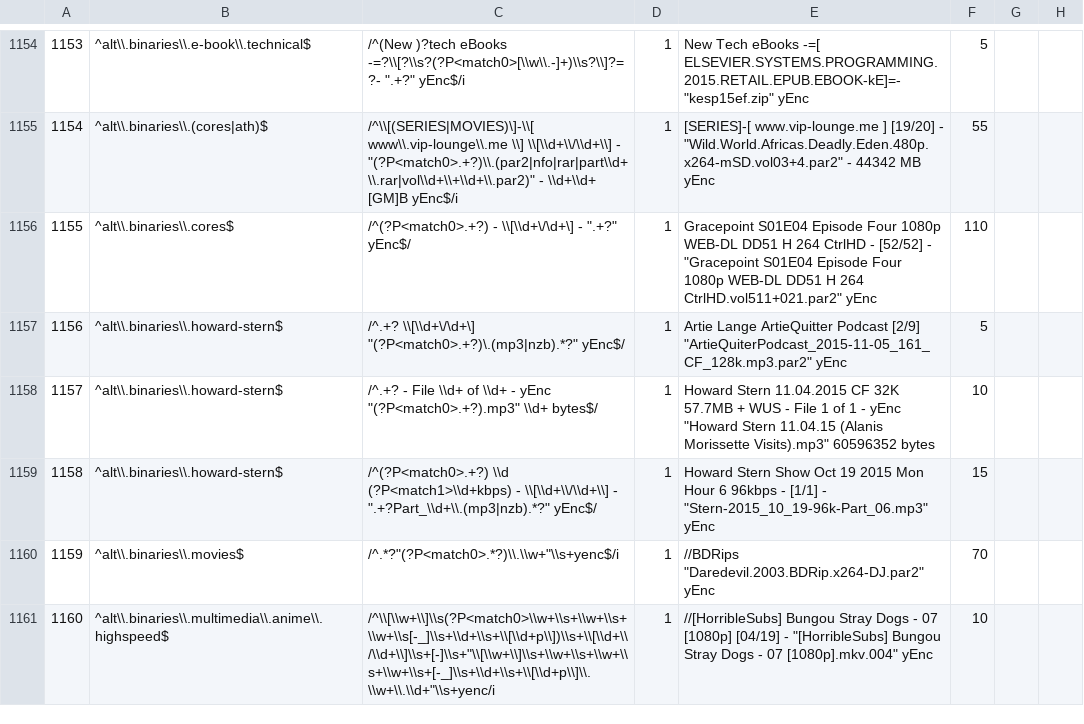
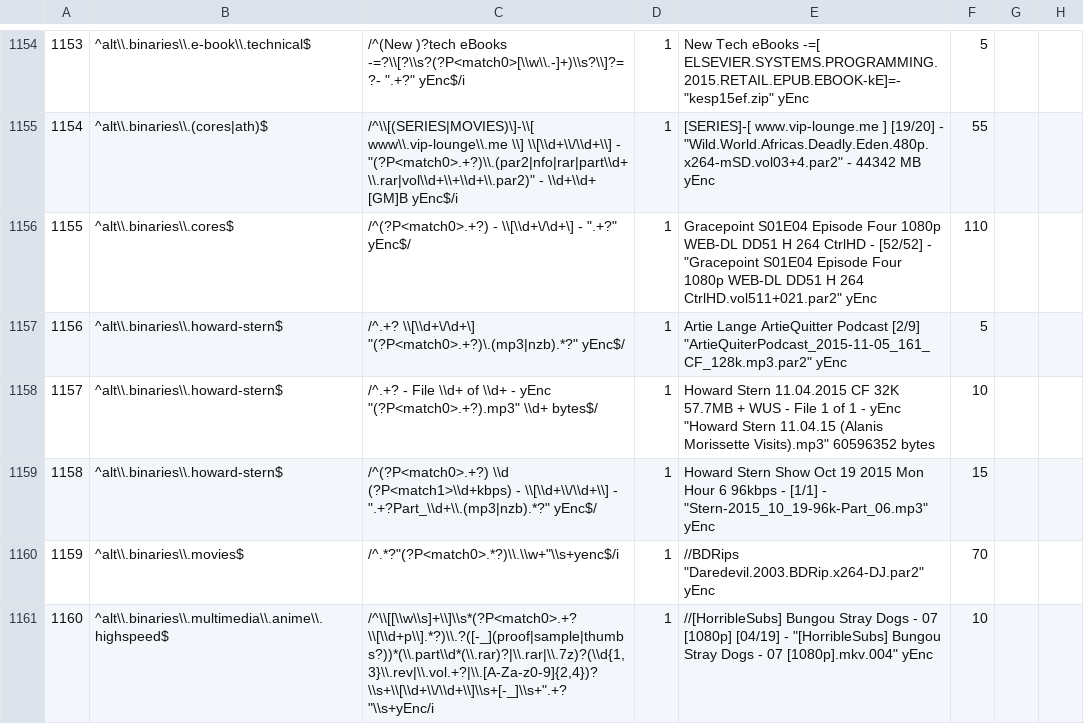
Before and after one commit to nZEDb/nZEDb, a TSV file: resources/db/schema/data/10-release_naming_regexes.tsv, drawn as a sheet; only a part is shown, gaps mark what is left out; the diff names each change by its address in the sheet, - before the commit and + after, or states it on an @@ line.

Commit message:
Fix the regex number 1160

```diff
--- a/resources/db/schema/data/10-release_naming_regexes.tsv
+++ b/resources/db/schema/data/10-release_naming_regexes.tsv
-C1161: /^\\[\\w+\\]\\s(?P<match0>\\w+\\s+\\w+\\s+\\w+\\s[-_]\\s+\\d+\\s+\\[\\d+p\\])\\s+\\[\\d+\\/\\d+\\]\\s+[-]\\s+"\\[\\w+\\]\\s+\\w+\\s+\\w+\\s+\\w+\\s+[-_]\\s+\\d+\\s+\\[\\d+p\\]\\.\\w+\\.\\d+"\\s+yenc/i
+C1161: /^\\[[\\w\\s]+\\]\\s*(?P<match0>.+?\\[\\d+p\\].*?)\\.?([-_](proof|sample|thumbs?))*(\\.part\\d*(\\.rar)?|\\.rar|\\.7z)?(\\d{1,3}\\.rev|\\.vol.+?|\\.[A-Za-z0-9]{2,4})?\\s+\\[\\d+\\/\\d+\\]\\s+[-_]\\s+".+?"\\s+yEnc/i
```
Also changed, not shown: 3 other files.
